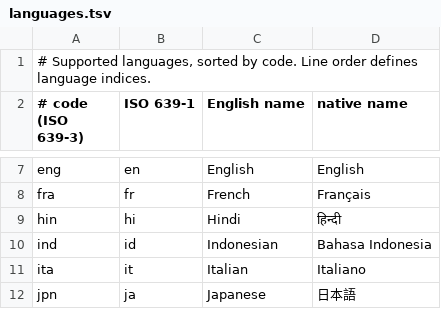
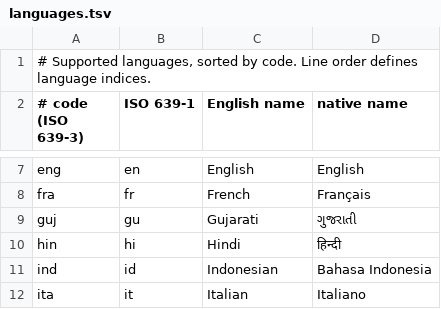
Before and after one commit to seuros/psychowl, a TSV file: ext/psychowl_native/core/data/languages.tsv, drawn as a sheet; only a part is shown, gaps mark what is left out; the shorter side is filled out with more unchanged rows.

Commit message:
feat: add Gujarati (#7)

```diff
--- a/ext/psychowl_native/core/data/languages.tsv
+++ b/ext/psychowl_native/core/data/languages.tsv
@@ -8,2 +8,3 @@ eng	en	English	English
 fra	fr	French	Français
+guj	gu	Gujarati	ગુજરાતી
 hin	hi	Hindi	हिन्दी
```
Also changed, not shown: ext/psychowl_native/core/data/scripts.tsv, 2 other files.
